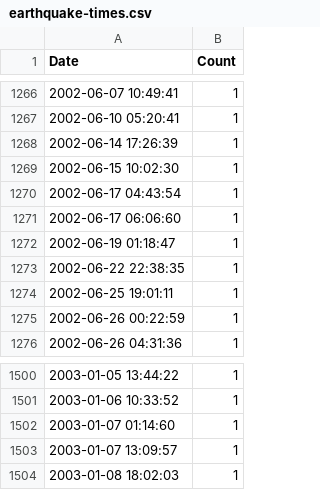
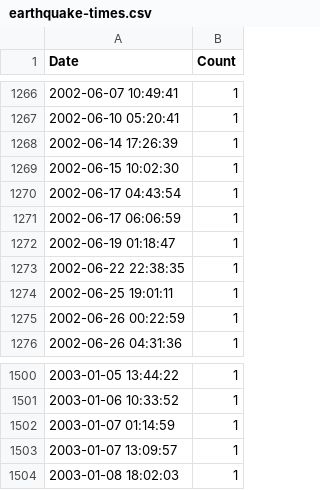
Before and after one commit to grbruns/cst495, a CSV file: earthquake-times.csv, drawn as a sheet; only a part is shown, gaps mark what is left out.

Commit message:
Add files via upload

```diff
--- a/earthquake-times.csv
+++ b/earthquake-times.csv
@@ -1270,3 +1270,3 @@ Date,Count
 "2002-06-17 04:43:54",1
-"2002-06-17 06:06:60",1
+"2002-06-17 06:06:59",1
 "2002-06-19 01:18:47",1
@@ -1501,3 +1501,3 @@ Date,Count
 "2003-01-06 10:33:52",1
-"2003-01-07 01:14:60",1
+"2003-01-07 01:14:59",1
 "2003-01-07 13:09:57",1
```
